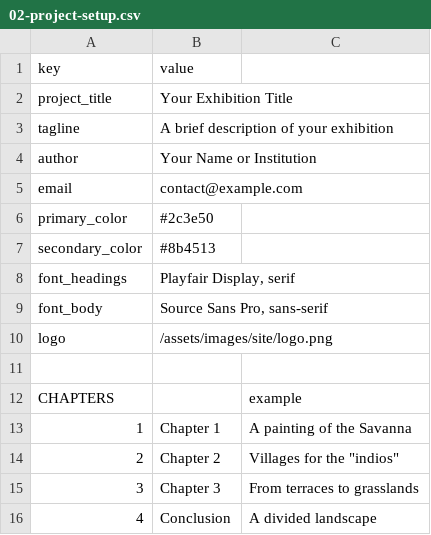
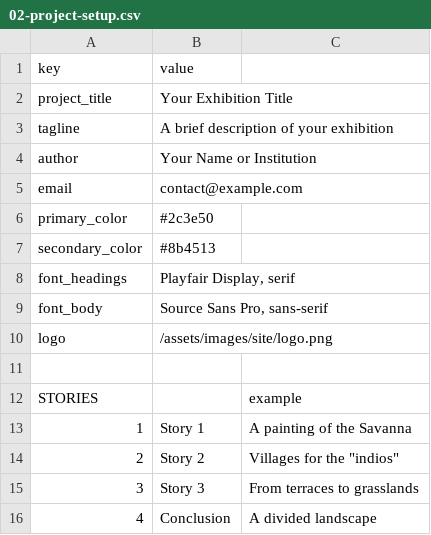
Before and after one commit to up-in-the-clouds/telar-khipu, a CSV file: google_sheet_template/02-project-setup.csv, drawn as a sheet.

Commit message:
Update google_sheet_template to use STORIES terminology

```diff
--- a/google_sheet_template/02-project-setup.csv
+++ b/google_sheet_template/02-project-setup.csv
@@ -11,6 +11,6 @@ logo,/assets/images/site/logo.png
 ,
-CHAPTERS,,example
-1,Chapter 1,A painting of the Savanna
-2,Chapter 2,"Villages for the ""indios"""
-3,Chapter 3,From terraces to grasslands
+STORIES,,example
+1,Story 1,A painting of the Savanna
+2,Story 2,"Villages for the ""indios"""
+3,Story 3,From terraces to grasslands
 4,Conclusion,A divided landscape
```
